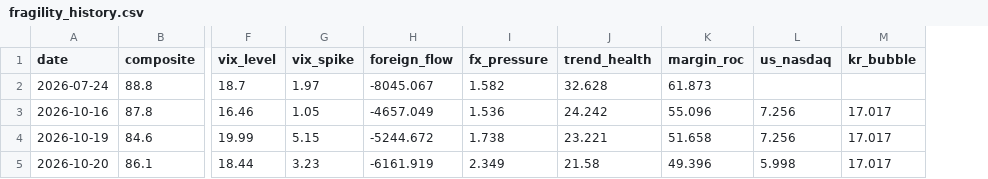
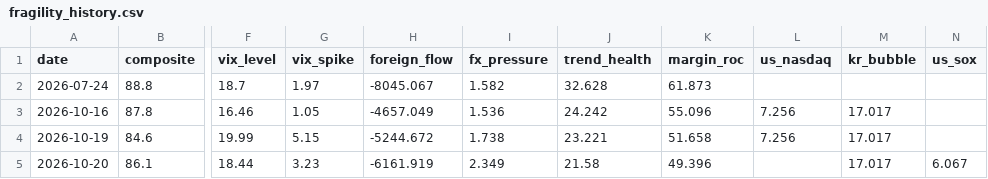
Before and after one commit to cwen019-source/Stock-market-fragility-detection, a CSV file: fragility_history.csv, drawn as a sheet; only a part is shown, gaps mark what is left out; the diff names each change by its address in the sheet, - before the commit and + after, or states it on an @@ line.

```diff
--- a/fragility_history.csv
+++ b/fragility_history.csv
+column N (us_sox), row 5: 6.067
-L5 (us_nasdaq): 5.998
+L5 (us_nasdaq): (empty)
```
Also changed, not shown: 3 other files.
